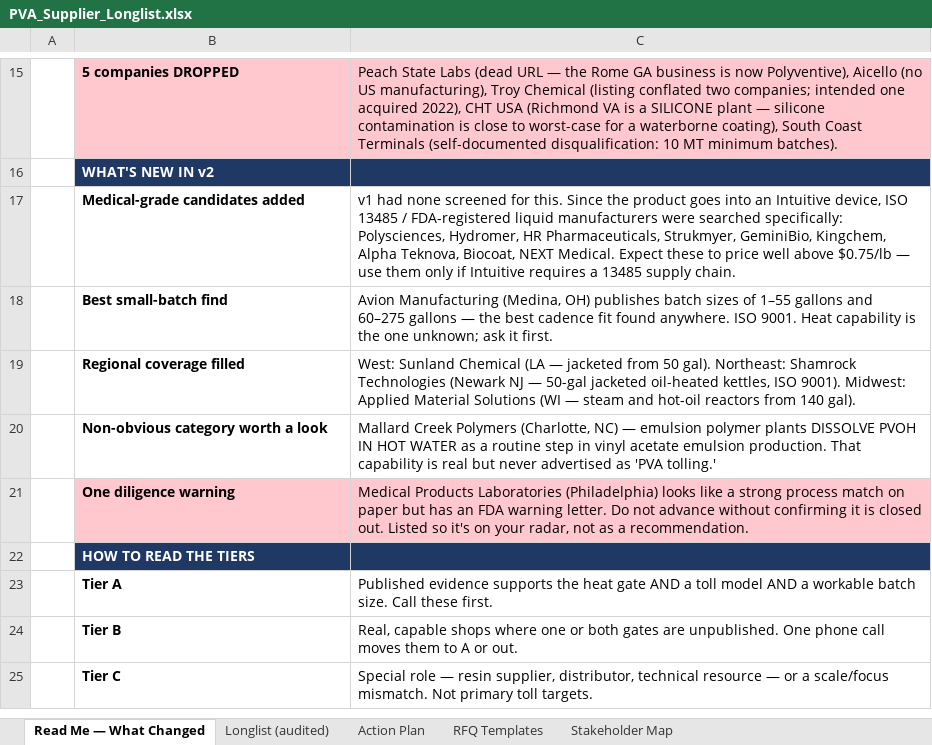
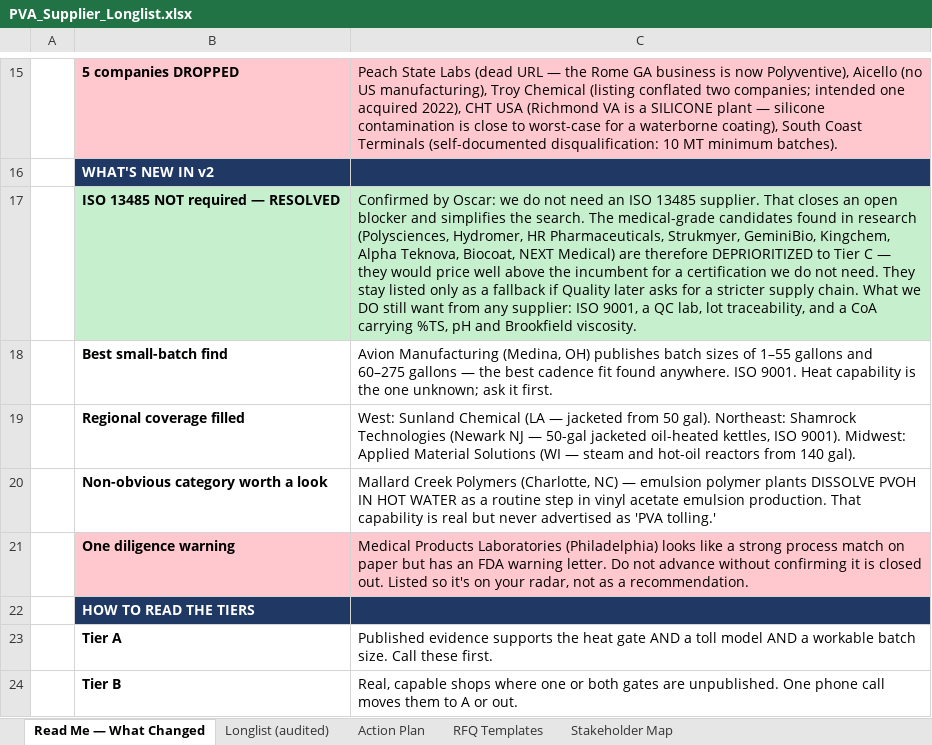
Before and after one commit to naviero1/Claude-Works, an Excel workbook: PVA second supplier initiative/PVA_Supplier_Longlist.xlsx, sheet Read Me — What Changed, drawn as a sheet; only a part is shown, gaps mark what is left out; the shorter side is filled out with more unchanged rows; values as stored, in another font and other column widths than the file's, no borders; removed rows and columns are numbered as before the commit, all else as after; the diff names each change by its address in the sheet, - before the commit and + after, or states it on an @@ line.

```diff
--- a/PVA second supplier initiative/PVA_Supplier_Longlist.xlsx (sheet Read Me — What Changed)
+++ b/PVA second supplier initiative/PVA_Supplier_Longlist.xlsx (sheet Read Me — What Changed)
-row 17:  | Medical-grade candidates added | v1 had none screened for this. Since the product goes into an Intuitive device, ISO 13485 / FDA-registered liquid manufacturers were searched specifically: Polysciences, Hydromer, HR Pharmaceuticals, Strukmyer, GeminiBio, Kingchem, Alpha Teknova, Biocoat, NEXT Medical. Expect these to price well above $0.75/lb — use them only if Intuitive requires a 13485 supply chain.
+row 17:  | ISO 13485 NOT required — RESOLVED | Confirmed by Oscar: we do not need an ISO 13485 supplier. That closes an open blocker and simplifies the search. The medical-grade candidates found in research (Polysciences, Hydromer, HR Pharmaceuticals, Strukmyer, GeminiBio, Kingchem, Alpha Teknova, Biocoat, NEXT Medical) are therefore DEPRIORITIZED to Tier C — they would price well above the incumbent for a certification we do not need. They stay listed only as a fallback if Quality later asks for a stricter supply chain. What we DO still want from any supplier: ISO 9001, a QC lab, lot traceability, and a CoA carrying %TS, pH and Brookfield viscosity.
```
Also changed, not shown: sheet Longlist (audited), sheet Action Plan, sheet Stakeholder Map, 1 other file.
